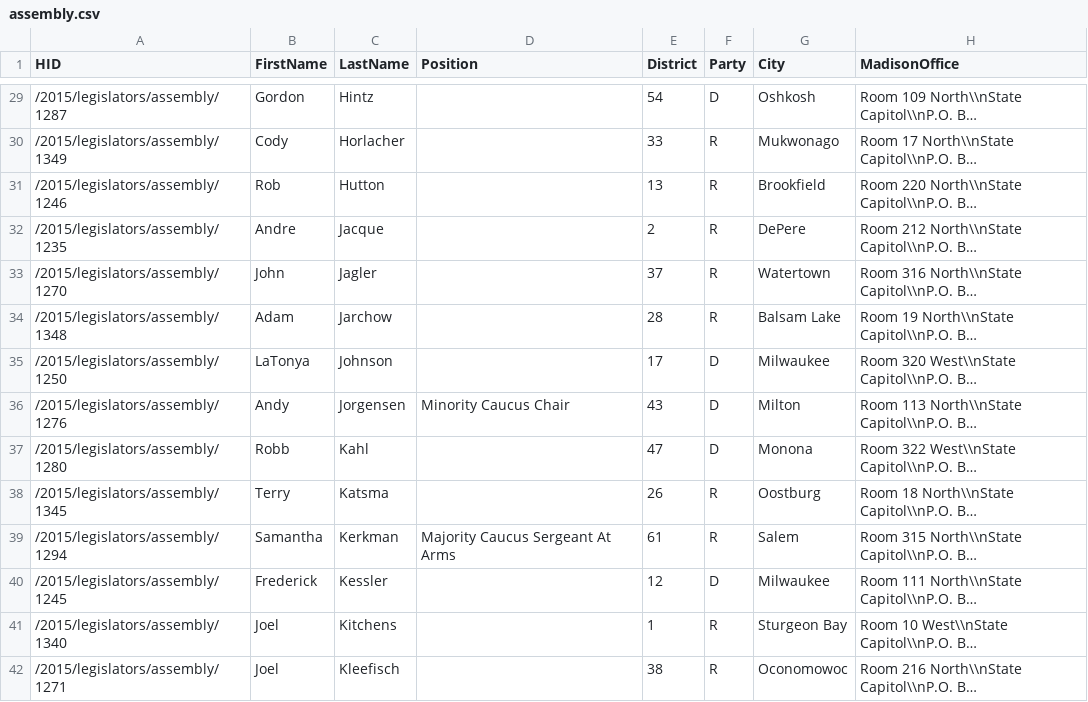
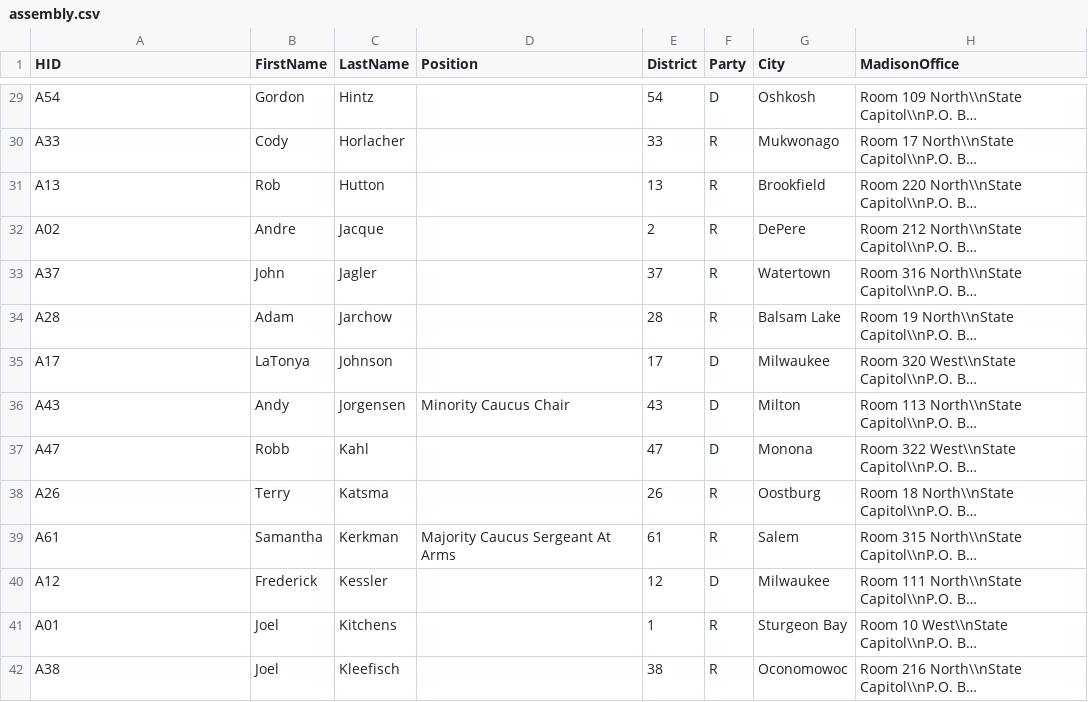
Before and after one commit to ehacinom/jam4changedata, a CSV file: assembly.csv, drawn as a sheet; only a part is shown, gaps mark what is left out; long unchanged cells end in …; the diff covers the shown part only; the diff names each change by its address in the sheet, - before the commit and + after, or states it on an @@ line.

```diff
--- a/assembly.csv
+++ b/assembly.csv
-A29 (HID): /2015/legislators/assembly/1287
+A29 (HID): A54
-A30 (HID): /2015/legislators/assembly/1349
+A30 (HID): A33
-A31 (HID): /2015/legislators/assembly/1246
+A31 (HID): A13
-A32 (HID): /2015/legislators/assembly/1235
+A32 (HID): A02
-A33 (HID): /2015/legislators/assembly/1270
+A33 (HID): A37
-A34 (HID): /2015/legislators/assembly/1348
+A34 (HID): A28
-A35 (HID): /2015/legislators/assembly/1250
+A35 (HID): A17
-A36 (HID): /2015/legislators/assembly/1276
+A36 (HID): A43
-A37 (HID): /2015/legislators/assembly/1280
+A37 (HID): A47
-A38 (HID): /2015/legislators/assembly/1345
+A38 (HID): A26
-A39 (HID): /2015/legislators/assembly/1294
+A39 (HID): A61
-A40 (HID): /2015/legislators/assembly/1245
+A40 (HID): A12
-A41 (HID): /2015/legislators/assembly/1340
+A41 (HID): A01
-A42 (HID): /2015/legislators/assembly/1271
+A42 (HID): A38
```
Also changed, not shown: 85 edited cells elsewhere in this file, senate.csv, 2 other files.
